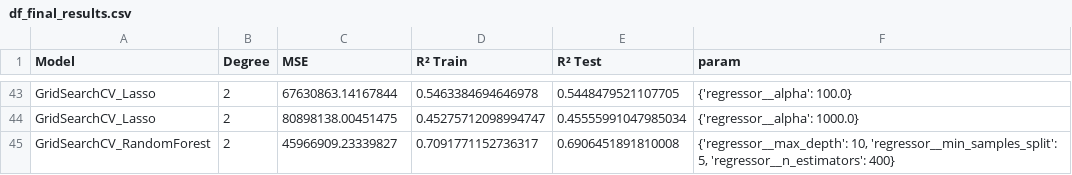
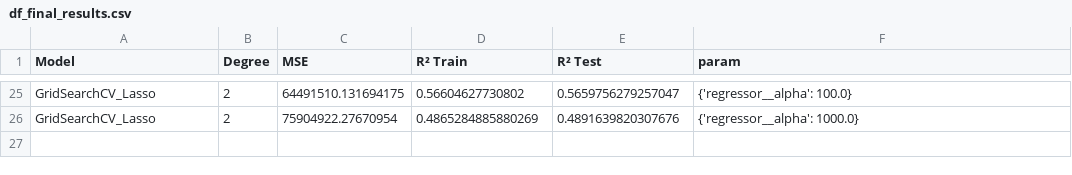
Before and after one commit to Guyfawkesp/car_project, a CSV file: data/df_final_results.csv, drawn as a sheet; only a part is shown, gaps mark what is left out; removed rows and columns are numbered as before the commit, all else as after; the diff covers the shown part only; the diff names each change by its address in the sheet, - before the commit and + after, or states it on an @@ line.

```diff
--- a/data/df_final_results.csv
+++ b/data/df_final_results.csv
-C25 (MSE): 67630863.14167844
+C25 (MSE): 64491510.131694175
-D25 (R² Train): 0.5463384694646978
+D25 (R² Train): 0.56604627730802
-E25 (R² Test): 0.5448479521107705
+E25 (R² Test): 0.5659756279257047
-C26 (MSE): 80898138.00451475
+C26 (MSE): 75904922.27670954
-D26 (R² Train): 0.45275712098994747
+D26 (R² Train): 0.4865284885880269
-E26 (R² Test): 0.45555991047985034
+E26 (R² Test): 0.4891639820307676
-row 45: GridSearchCV_RandomForest | 2 | 45966909.23339827 | 0.7091771152736317 | 0.6906451891810008 | {'regressor__max_depth': 10, 'regressor__min_samples_split': 5, 'regressor__n_estimators': 400}
```
Also changed, not shown: 18 removed rows and 36 edited cells elsewhere in this file, 9 other files.
